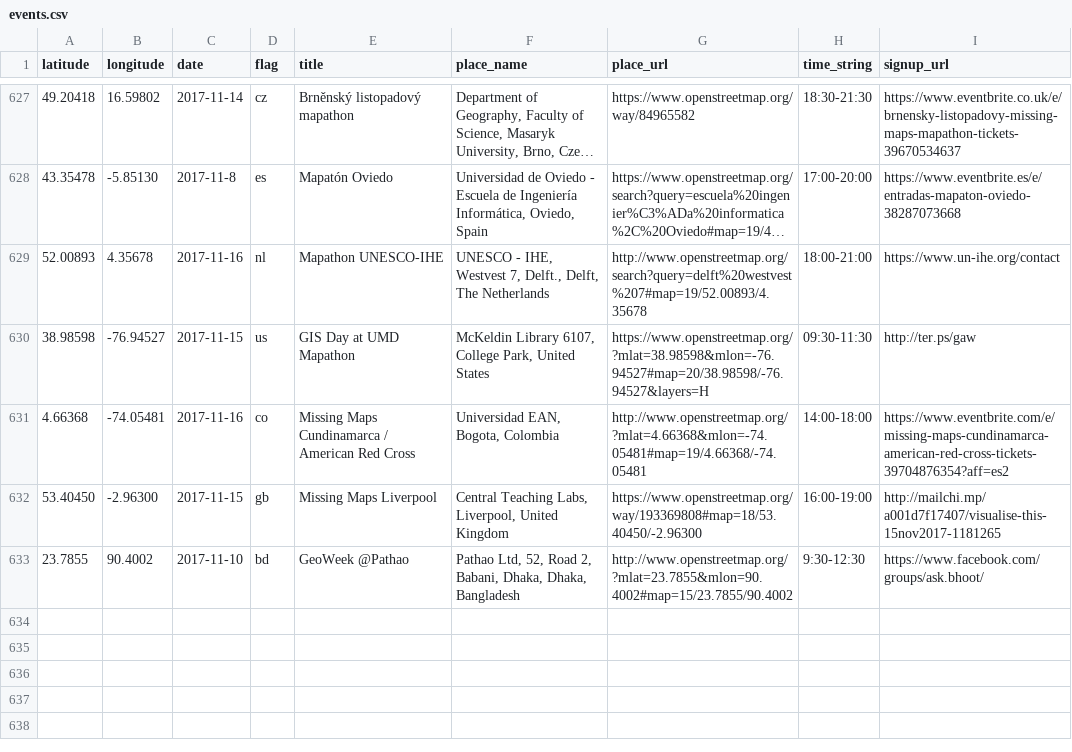
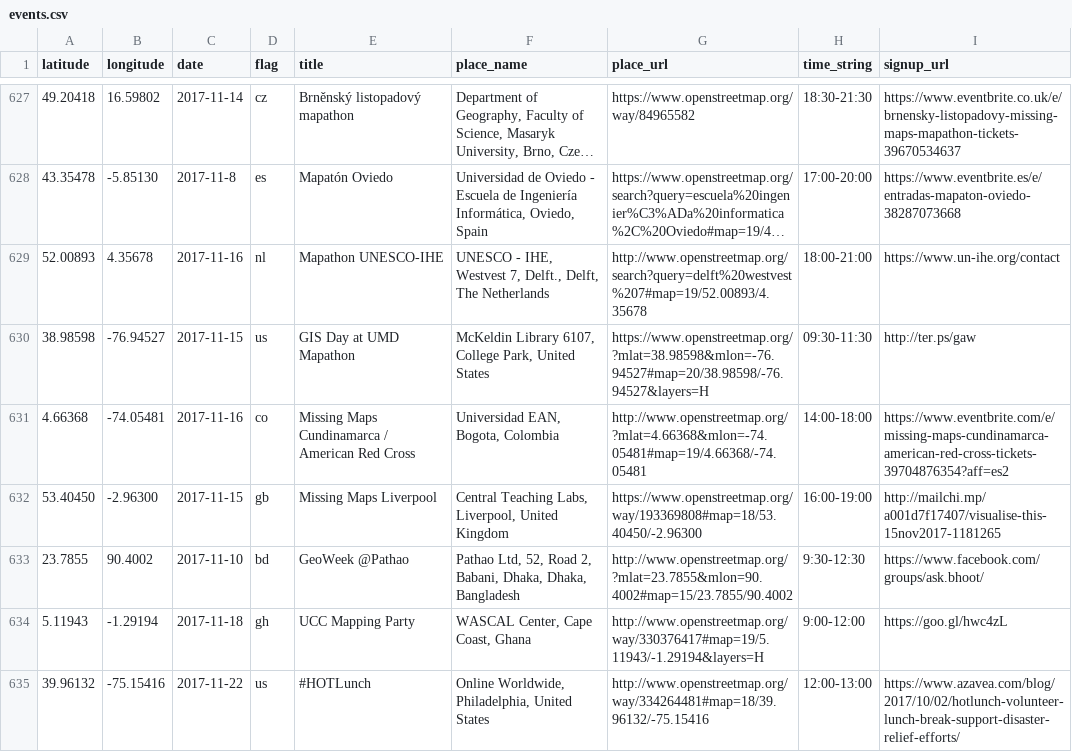
Before and after one commit to MissingMaps/events, a CSV file: events.csv, drawn as a sheet; only a part is shown, gaps mark what is left out; long unchanged cells end in ….

Commit message:
Update events.csv (#179)

```diff
--- a/events.csv
+++ b/events.csv
@@ -633 +633,3 @@ latitude,longitude,date,flag,title,place_name,place_url,time_string,signup_url
 23.7855,90.4002,2017-11-10,bd,"GeoWeek @Pathao","Pathao Ltd, 52, Road 2, Babani, Dhaka, Dhaka, Bangladesh",http://www.openstreetmap.org/?mlat=23.7855&mlon=90.4002#map=15/23.7855/90.4002,"9:30-12:30",https://www.facebook.com/groups/ask.bhoot/
+5.11943,-1.29194,2017-11-18,gh,"UCC Mapping Party","WASCAL Center, Cape  Coast, Ghana",http://www.openstreetmap.org/way/330376417#map=19/5.11943/-1.29194&layers=H,"9:00-12:00",https://goo.gl/hwc4zL
+39.96132,-75.15416,2017-11-22,us,"#HOTLunch","Online Worldwide, Philadelphia, United States",http://www.openstreetmap.org/way/334264481#map=18/39.96132/-75.15416,"12:00-13:00",https://www.azavea.com/blog/2017/10/02/hotlunch-volunteer-lunch-break-support-disaster-relief-efforts/
```
